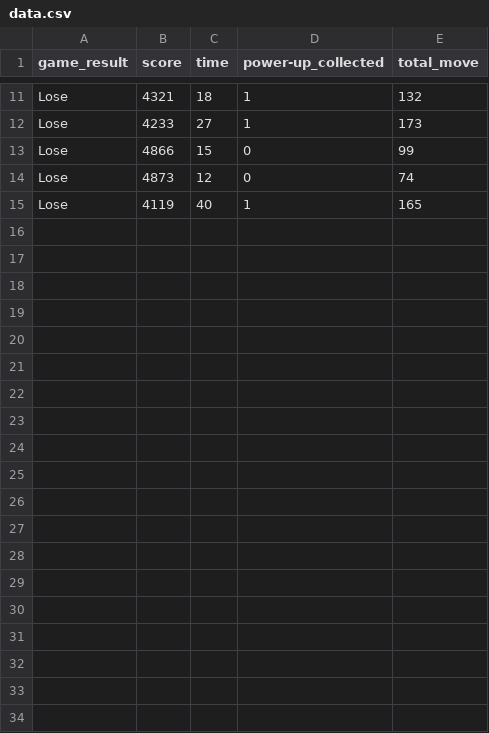
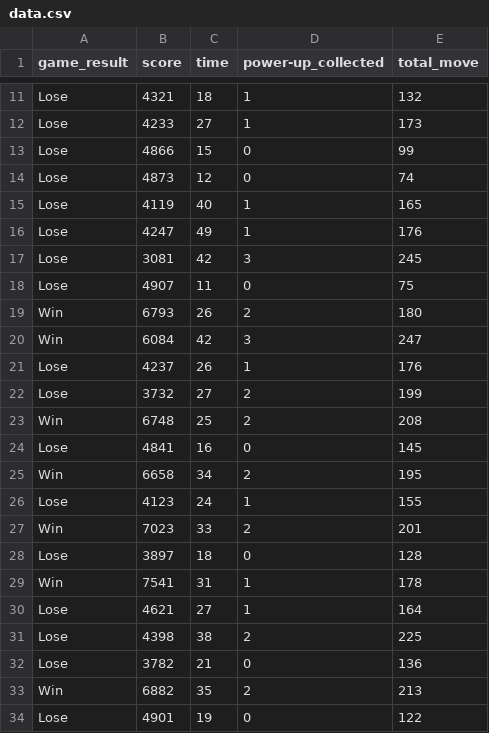
Before and after one commit to Glassesdwarf/6510545489-Project, a CSV file: data.csv, drawn as a sheet; only a part is shown, gaps mark what is left out; the diff covers the shown part only.

Commit message:
get all the neccesary data for visualize

```diff
--- a/data.csv
+++ b/data.csv
@@ -15 +15,20 @@ Lose,4873,12,0,74
 Lose,4119,40,1,165
+Lose,4247,49,1,176
+Lose,3081,42,3,245
+Lose,4907,11,0,75
+Win,6793,26,2,180
+Win,6084,42,3,247
+Lose,4237,26,1,176
+Lose,3732,27,2,199
+Win,6748,25,2,208
+Lose,4841,16,0,145
+Win,6658,34,2,195
+Lose,4123,24,1,155
+Win,7023,33,2,201
+Lose,3897,18,0,128
+Win,7541,31,1,178
+Lose,4621,27,1,164
+Lose,4398,38,2,225
+Lose,3782,21,0,136
+Win,6882,35,2,213
+Lose,4901,19,0,122
```
Also changed, not shown: 17 added rows elsewhere in this file, 1 other file.
